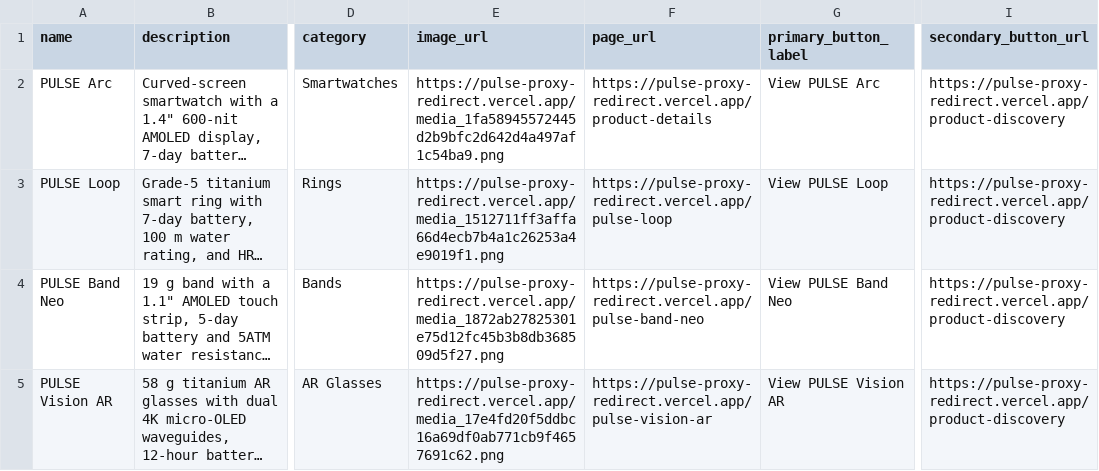
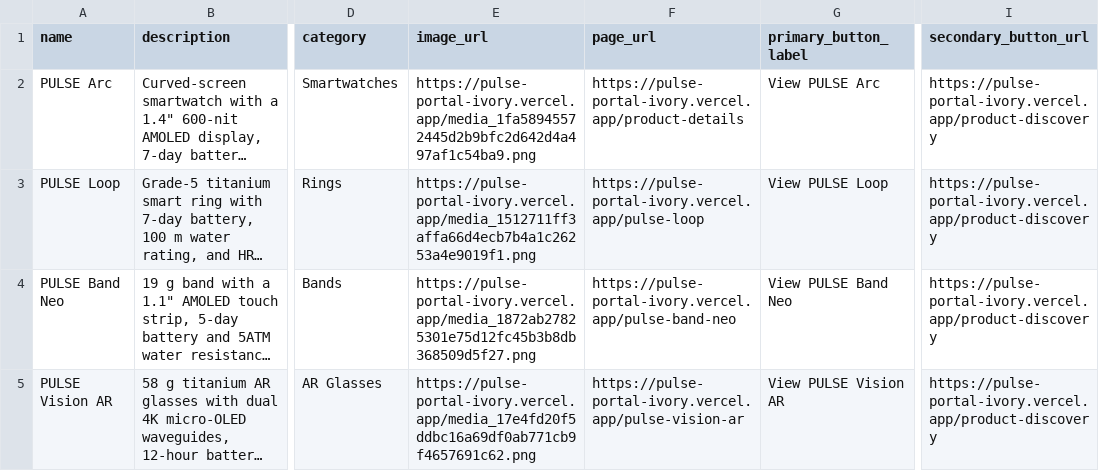
Before and after one commit to sanjeevkshu/ema-da-demo, a CSV file: reference/brand-concierge/product-catalog.csv, drawn as a sheet; only a part is shown, gaps mark what is left out; long unchanged cells end in …; the diff names each change by its address in the sheet, - before the commit and + after, or states it on an @@ line.

```diff
--- a/reference/brand-concierge/product-catalog.csv
+++ b/reference/brand-concierge/product-catalog.csv
-E2 (image_url): https://pulse-proxy-redirect.vercel.app/media_1fa58945572445d2b9bfc2d642d4a497af1c54ba9.png
+E2 (image_url): https://pulse-portal-ivory.vercel.app/media_1fa58945572445d2b9bfc2d642d4a497af1c54ba9.png
-F2 (page_url): https://pulse-proxy-redirect.vercel.app/product-details
+F2 (page_url): https://pulse-portal-ivory.vercel.app/product-details
-I2:I5 (secondary_button_url): https://pulse-proxy-redirect.vercel.app/product-discovery
+I2:I5 (secondary_button_url): https://pulse-portal-ivory.vercel.app/product-discovery
-E3 (image_url): https://pulse-proxy-redirect.vercel.app/media_1512711ff3affa66d4ecb7b4a1c26253a4e9019f1.png
+E3 (image_url): https://pulse-portal-ivory.vercel.app/media_1512711ff3affa66d4ecb7b4a1c26253a4e9019f1.png
-F3 (page_url): https://pulse-proxy-redirect.vercel.app/pulse-loop
+F3 (page_url): https://pulse-portal-ivory.vercel.app/pulse-loop
-E4 (image_url): https://pulse-proxy-redirect.vercel.app/media_1872ab27825301e75d12fc45b3b8db368509d5f27.png
+E4 (image_url): https://pulse-portal-ivory.vercel.app/media_1872ab27825301e75d12fc45b3b8db368509d5f27.png
-F4 (page_url): https://pulse-proxy-redirect.vercel.app/pulse-band-neo
+F4 (page_url): https://pulse-portal-ivory.vercel.app/pulse-band-neo
-E5 (image_url): https://pulse-proxy-redirect.vercel.app/media_17e4fd20f5ddbc16a69df0ab771cb9f4657691c62.png
+E5 (image_url): https://pulse-portal-ivory.vercel.app/media_17e4fd20f5ddbc16a69df0ab771cb9f4657691c62.png
-F5 (page_url): https://pulse-proxy-redirect.vercel.app/pulse-vision-ar
+F5 (page_url): https://pulse-portal-ivory.vercel.app/pulse-vision-ar
```
Also changed, not shown: reference/brand-concierge/knowledge-source-urls.csv, 8 other files.
